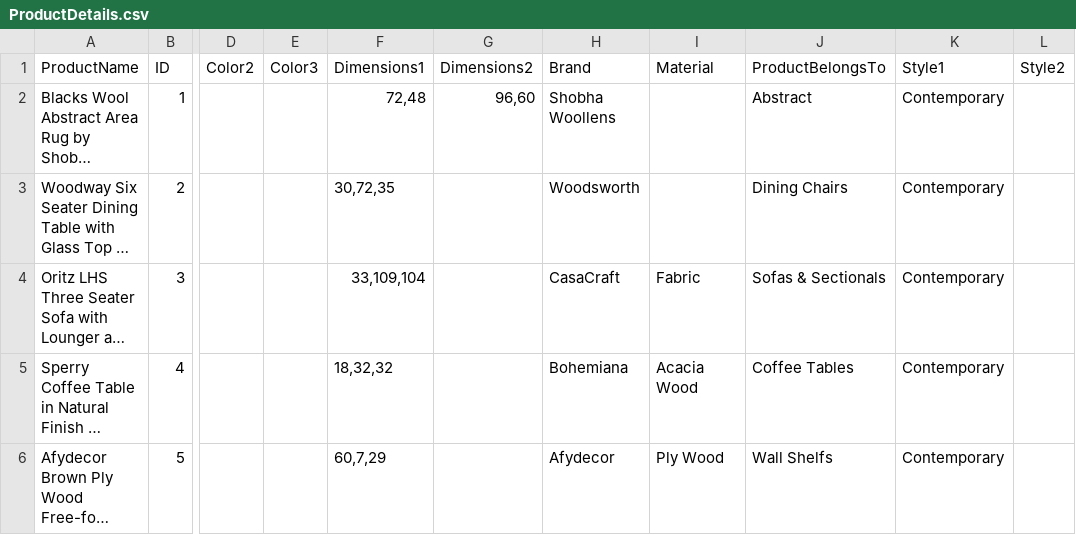
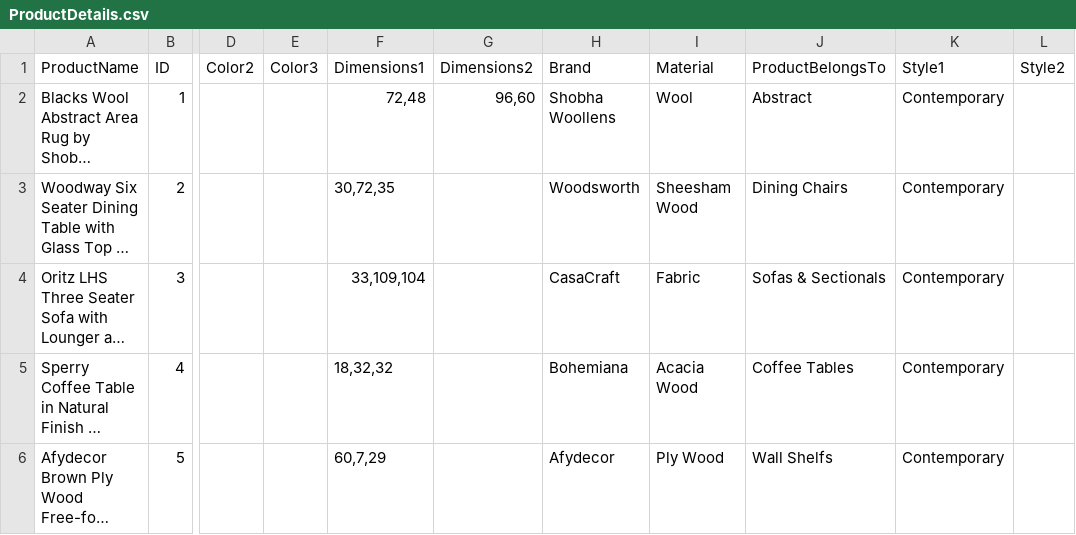
Before and after one commit to JPReddyG/Recommendation-Engine, a CSV file: ProductDetails.csv, drawn as a sheet; only a part is shown, gaps mark what is left out; long unchanged cells end in …; the diff names each change by its address in the sheet, - before the commit and + after, or states it on an @@ line.

Commit message:
Update ProductDetails.csv

```diff
--- a/ProductDetails.csv
+++ b/ProductDetails.csv
-I2 (Material): (empty)
+I2 (Material): Wool
-I3 (Material): (empty)
+I3 (Material): Sheesham Wood
```
